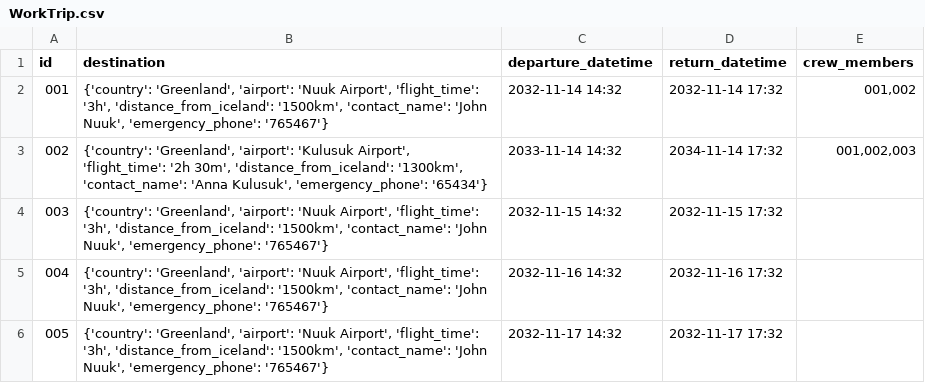
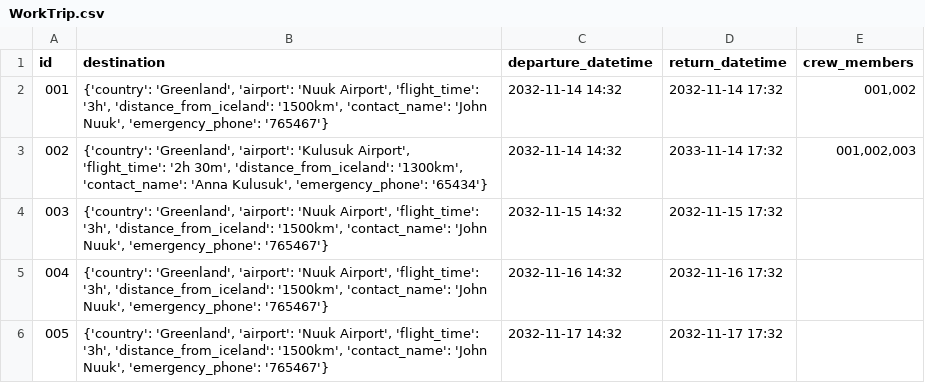
Before and after one commit to GiantMushy/NanAir, a CSV file: Code/DataLayer/Repository/WorkTrip.csv, drawn as a sheet; only a part is shown.

```diff
--- a/Code/DataLayer/Repository/WorkTrip.csv
+++ b/Code/DataLayer/Repository/WorkTrip.csv
@@ -2,3 +2,3 @@ id,destination,departure_datetime,return_datetime,crew_members
 001,"{'country': 'Greenland', 'airport': 'Nuuk Airport', 'flight_time': '3h', 'distance_from_iceland': '1500km', 'contact_name': 'John Nuuk', 'emergency_phone': '765467'}",2032-11-14 14:32,2032-11-14 17:32,"001,002"
-002,"{'country': 'Greenland', 'airport': 'Kulusuk Airport', 'flight_time': '2h 30m', 'distance_from_iceland': '1300km', 'contact_name': 'Anna Kulusuk', 'emergency_phone': '65434'}",2033-11-14 14:32,2034-11-14 17:32,"001,002,003"
+002,"{'country': 'Greenland', 'airport': 'Kulusuk Airport', 'flight_time': '2h 30m', 'distance_from_iceland': '1300km', 'contact_name': 'Anna Kulusuk', 'emergency_phone': '65434'}",2032-11-14 14:32,2033-11-14 17:32,"001,002,003"
 003,"{'country': 'Greenland', 'airport': 'Nuuk Airport', 'flight_time': '3h', 'distance_from_iceland': '1500km', 'contact_name': 'John Nuuk', 'emergency_phone': '765467'}",2032-11-15 14:32,2032-11-15 17:32,
```
Also changed, not shown: 2 other files.
